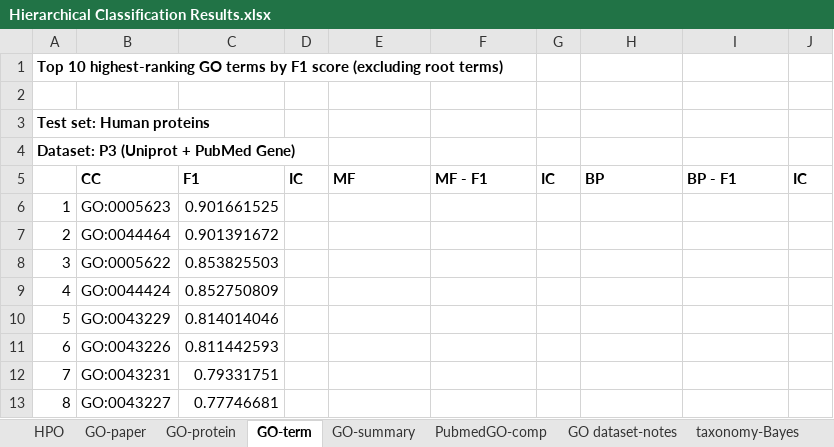
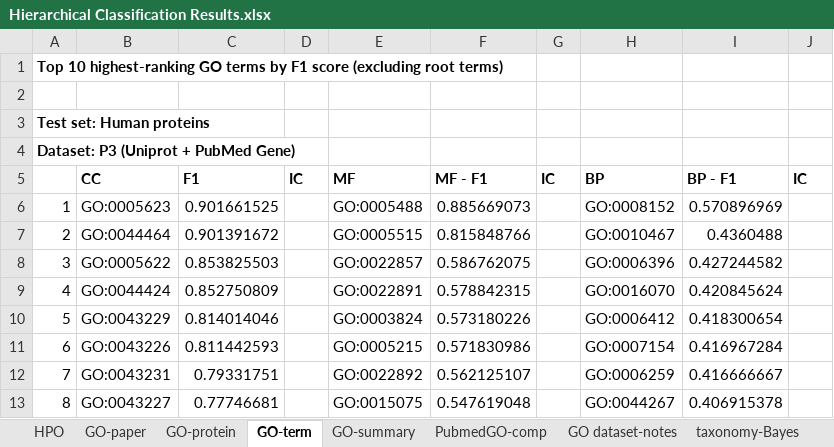
Before and after one commit to laineyzoo/protein_annotation, an Excel workbook: Hierarchical Classification Results.xlsx, sheet GO-term, drawn as a sheet; only a part is shown; values as stored, in another font and other column widths than the file's, no borders; the diff covers the shown part only; the diff names each change by its address in the sheet, - before the commit and + after, or states it on an @@ line.

Commit message:
Update results

```diff
--- a/Hierarchical Classification Results.xlsx (sheet GO-term)
+++ b/Hierarchical Classification Results.xlsx (sheet GO-term)
-E6: (empty)
+E6: GO:0005488
-F6: (empty)
+F6: 0.885669073
-H6: (empty)
+H6: GO:0008152
-I6: (empty)
+I6: 0.570896969
-E7: (empty)
+E7: GO:0005515
-F7: (empty)
+F7: 0.815848766
-H7: (empty)
+H7: GO:0010467
-I7: (empty)
+I7: 0.4360488
-E8: (empty)
+E8: GO:0022857
-F8: (empty)
+F8: 0.586762075
-H8: (empty)
+H8: GO:0006396
-I8: (empty)
+I8: 0.427244582
-E9: (empty)
+E9: GO:0022891
-F9: (empty)
+F9: 0.578842315
-H9: (empty)
+H9: GO:0016070
-I9: (empty)
+I9: 0.420845624
-E10: (empty)
+E10: GO:0003824
-F10: (empty)
+F10: 0.573180226
-H10: (empty)
+H10: GO:0006412
-I10: (empty)
+I10: 0.418300654
-E11: (empty)
+E11: GO:0005215
-F11: (empty)
+F11: 0.571830986
-H11: (empty)
+H11: GO:0007154
-I11: (empty)
+I11: 0.416967284
-E12: (empty)
+E12: GO:0022892
-F12: (empty)
+F12: 0.562125107
-H12: (empty)
+H12: GO:0006259
-I12: (empty)
+I12: 0.416666667
-E13: (empty)
+E13: GO:0015075
-F13: (empty)
+F13: 0.547619048
-H13: (empty)
+H13: GO:0044267
-I13: (empty)
+I13: 0.406915378
```
Also changed, not shown: 108 edited cells elsewhere in this sheet, sheet taxonomy-Bayes, sheet GO-paper.
